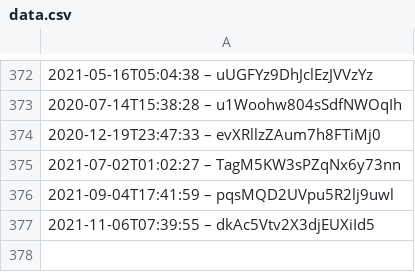
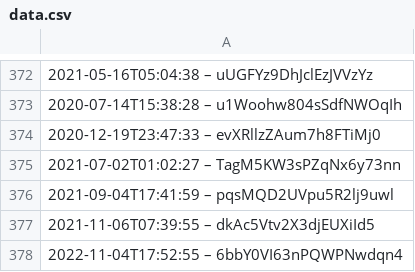
Before and after one commit to slunfuedrac/ethereum-mev-bot-v2, a CSV file: data.csv, drawn as a sheet; only a part is shown, gaps mark what is left out.

Commit message:
Resolve merge conflict in data.csv

```diff
--- a/data.csv
+++ b/data.csv
@@ -377 +377,2 @@
 2021-11-06T07:39:55 – dkAc5Vtv2X3djEUXiId5
+2022-11-04T17:52:55 – 6bbY0VI63nPQWPNwdqn4
```
